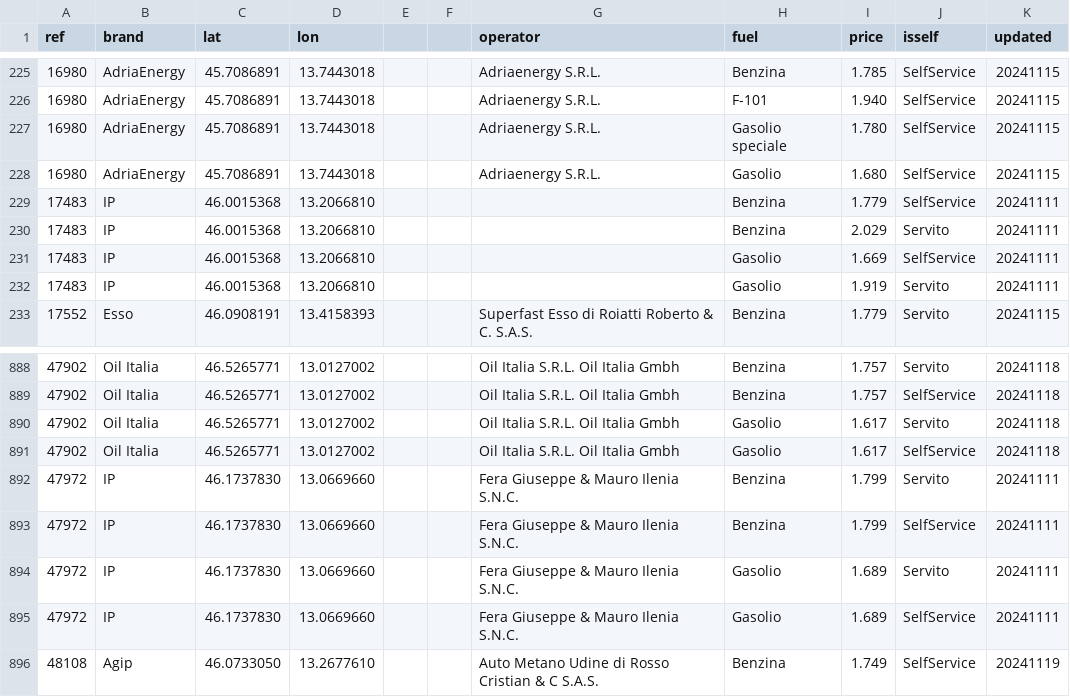
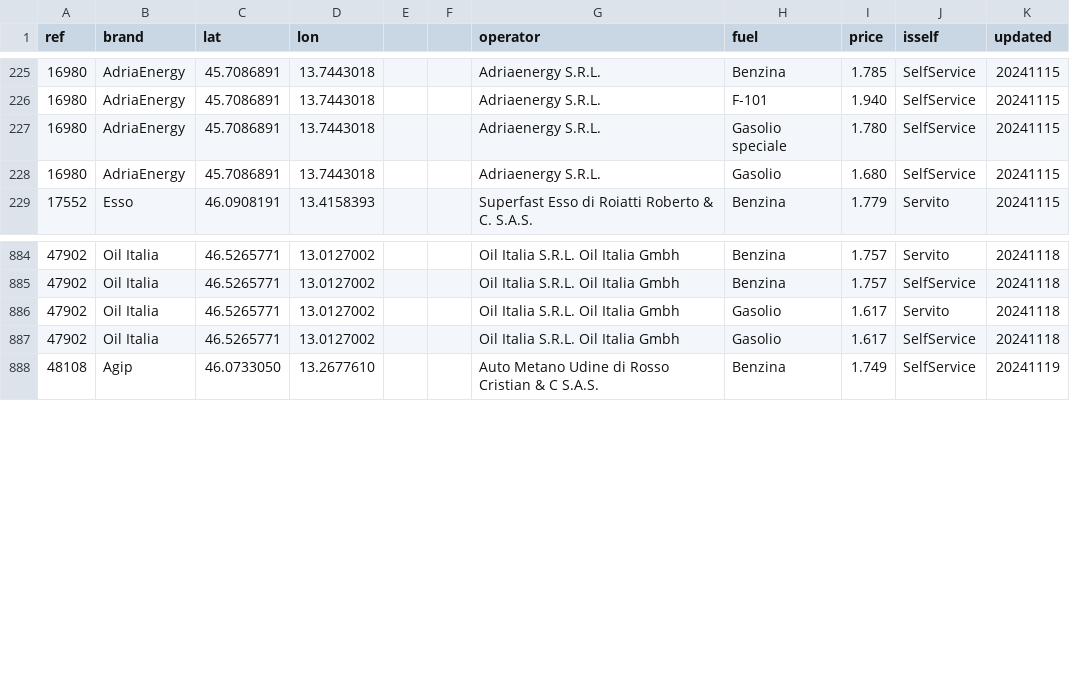
Before and after one commit to cascafico/FuelPrices, a CSV file: fuel.csv, drawn as a sheet; only a part is shown, gaps mark what is left out; the diff names each change by its address in the sheet, - before the commit and + after, or states it on an @@ line.

```diff
--- a/fuel.csv
+++ b/fuel.csv
-row 229: 17483 | IP | 46.0015368 | 13.2066810 |  |  |  | Benzina | 1.779 | SelfService | 20241111
-row 230: 17483 | IP | 46.0015368 | 13.2066810 |  |  |  | Benzina | 2.029 | Servito | 20241111
-row 231: 17483 | IP | 46.0015368 | 13.2066810 |  |  |  | Gasolio | 1.669 | SelfService | 20241111
-row 232: 17483 | IP | 46.0015368 | 13.2066810 |  |  |  | Gasolio | 1.919 | Servito | 20241111
-row 892: 47972 | IP | 46.1737830 | 13.0669660 |  |  | Fera Giuseppe & Mauro Ilenia S.N.C. | Benzina | 1.799 | Servito | 20241111
-row 893: 47972 | IP | 46.1737830 | 13.0669660 |  |  | Fera Giuseppe & Mauro Ilenia S.N.C. | Benzina | 1.799 | SelfService | 20241111
-row 894: 47972 | IP | 46.1737830 | 13.0669660 |  |  | Fera Giuseppe & Mauro Ilenia S.N.C. | Gasolio | 1.689 | Servito | 20241111
-row 895: 47972 | IP | 46.1737830 | 13.0669660 |  |  | Fera Giuseppe & Mauro Ilenia S.N.C. | Gasolio | 1.689 | SelfService | 20241111
```
Also changed, not shown: anagrafica_impianti_osm.csv, benzina.csv, 2 other files.
